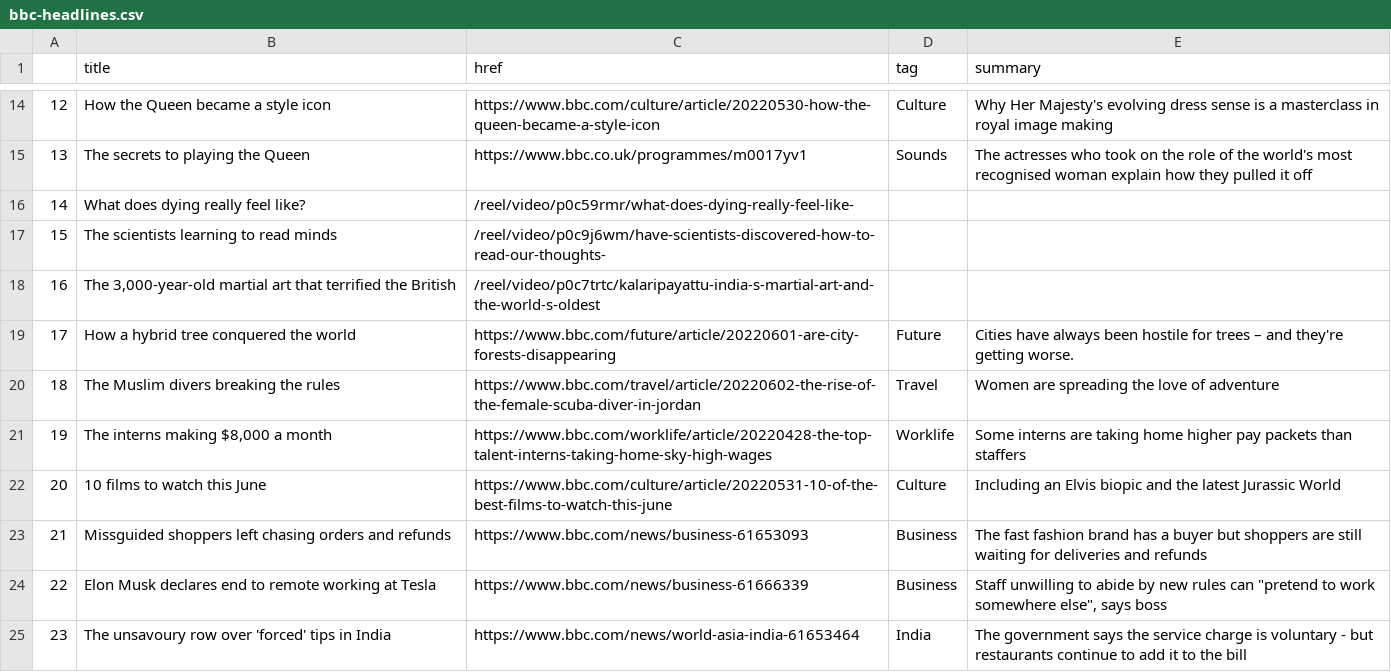
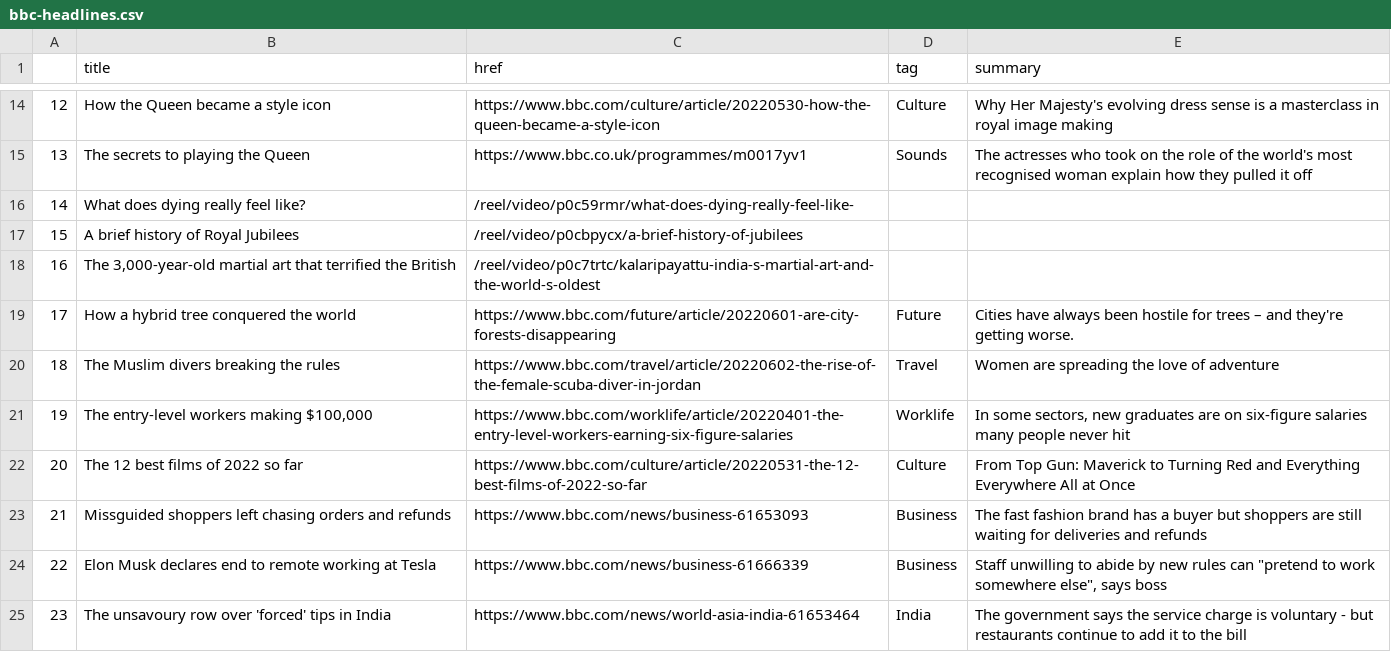
Before and after one commit to msalexford/automatic-scraper, a CSV file: bbc-headlines.csv, drawn as a sheet; only a part is shown, gaps mark what is left out.

```diff
--- a/bbc-headlines.csv
+++ b/bbc-headlines.csv
@@ -16,3 +16,3 @@
 14,What does dying really feel like?,/reel/video/p0c59rmr/what-does-dying-really-feel-like-,,
-15,The scientists learning to read minds,/reel/video/p0c9j6wm/have-scientists-discovered-how-to-read-our-thoughts-,,
+15,A brief history of Royal Jubilees,/reel/video/p0cbpycx/a-brief-history-of-jubilees,,
 16,"The 3,000-year-old martial art that terrified the British",/reel/video/p0c7trtc/kalaripayattu-india-s-martial-art-and-the-world-s-oldest,,
@@ -20,4 +20,4 @@
 18,The Muslim divers breaking the rules,https://www.bbc.com/travel/article/20220602-the-rise-of-the-female-scuba-diver-in-jordan,Travel,Women are spreading the love of adventure
-19,"The interns making $8,000 a month",https://www.bbc.com/worklife/article/20220428-the-top-talent-interns-taking-home-sky-high-wages,Worklife,Some interns are taking home higher pay packets than staffers
-20,10 films to watch this June,https://www.bbc.com/culture/article/20220531-10-of-the-best-films-to-watch-this-june,Culture,Including an Elvis biopic and the latest Jurassic World
+19,"The entry-level workers making $100,000",https://www.bbc.com/worklife/article/20220401-the-entry-level-workers-earning-six-figure-salaries,Worklife,"In some sectors, new graduates are on six-figure salaries many people never hit"
+20,The 12 best films of 2022 so far,https://www.bbc.com/culture/article/20220531-the-12-best-films-of-2022-so-far,Culture,From Top Gun: Maverick to Turning Red and Everything Everywhere All at Once
 21,Missguided shoppers left chasing orders and refunds,https://www.bbc.com/news/business-61653093,Business,The fast fashion brand has a buyer but shoppers are still waiting for deliveries and refunds
```
